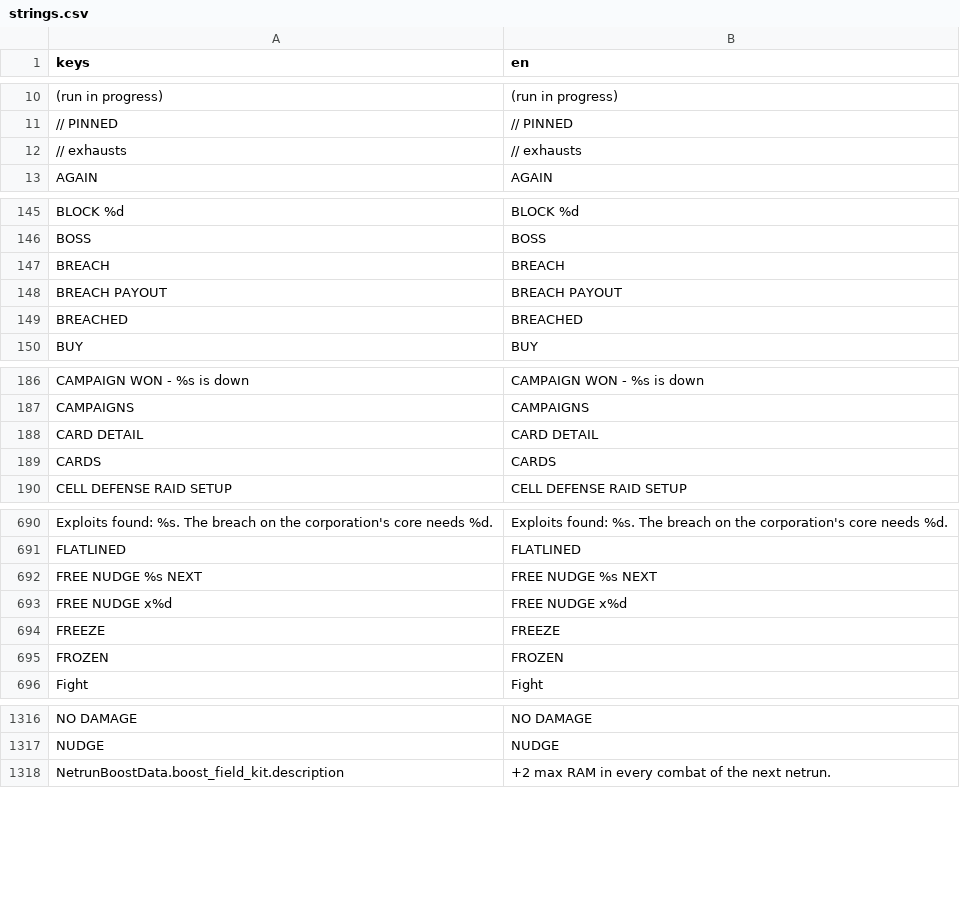
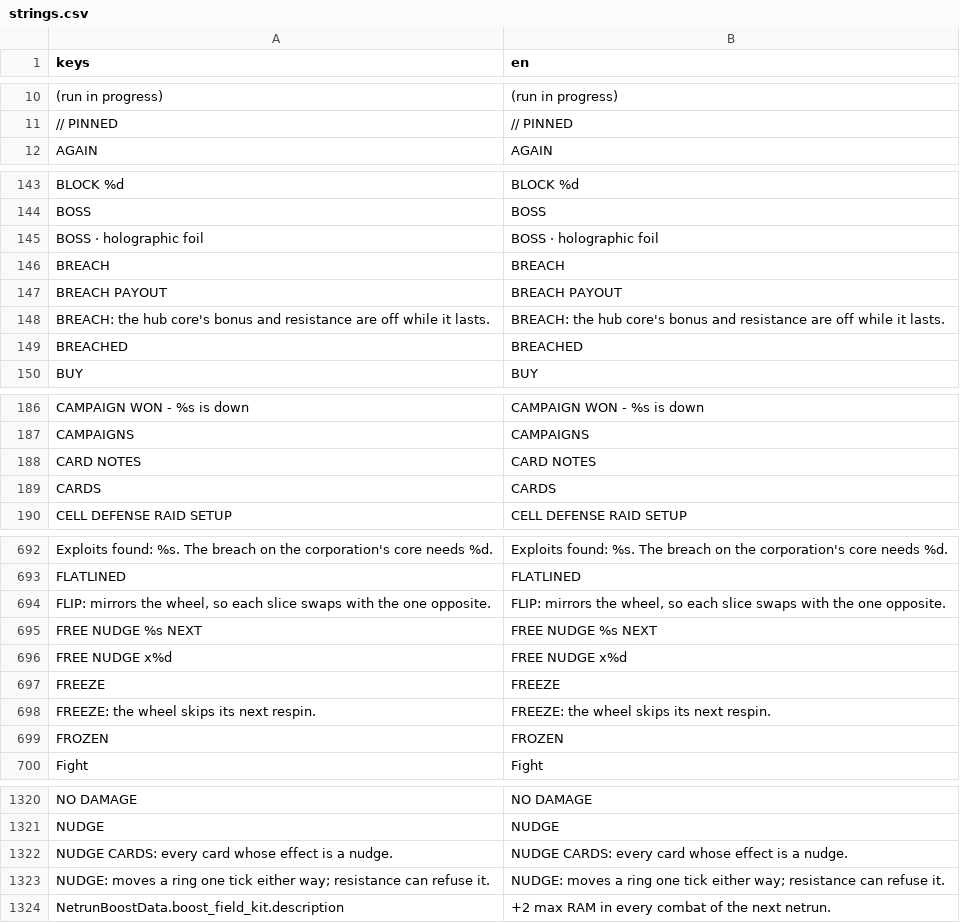
Before and after one commit to Noitues/REBEL_CELL, a CSV file: assets/text/strings.csv, drawn as a sheet; only a part is shown, gaps mark what is left out; removed rows and columns are numbered as before the commit, all else as after; the diff covers the shown part only; the diff names each change by its address in the sheet, - before the commit and + after, or states it on an @@ line.

```diff
--- a/assets/text/strings.csv
+++ b/assets/text/strings.csv
-row 12: // exhausts | // exhausts
+row 145: BOSS · holographic foil | BOSS · holographic foil
+row 148: BREACH: the hub core's bonus and resistance are off while it lasts. | BREACH: the hub core's bonus and resistance are off while it lasts.
-row 188: CARD DETAIL | CARD DETAIL
+row 188: CARD NOTES | CARD NOTES
+row 694: FLIP: mirrors the wheel, so each slice swaps with the one opposite. | FLIP: mirrors the wheel, so each slice swaps with the one opposite.
+row 698: FREEZE: the wheel skips its next respin. | FREEZE: the wheel skips its next respin.
+row 1322: NUDGE CARDS: every card whose effect is a nudge. | NUDGE CARDS: every card whose effect is a nudge.
+row 1323: NUDGE: moves a ring one tick either way; resistance can refuse it. | NUDGE: moves a ring one tick either way; resistance can refuse it.
```
Also changed, not shown: 10 added rows and 4 removed rows elsewhere in this file, 4 other files.
